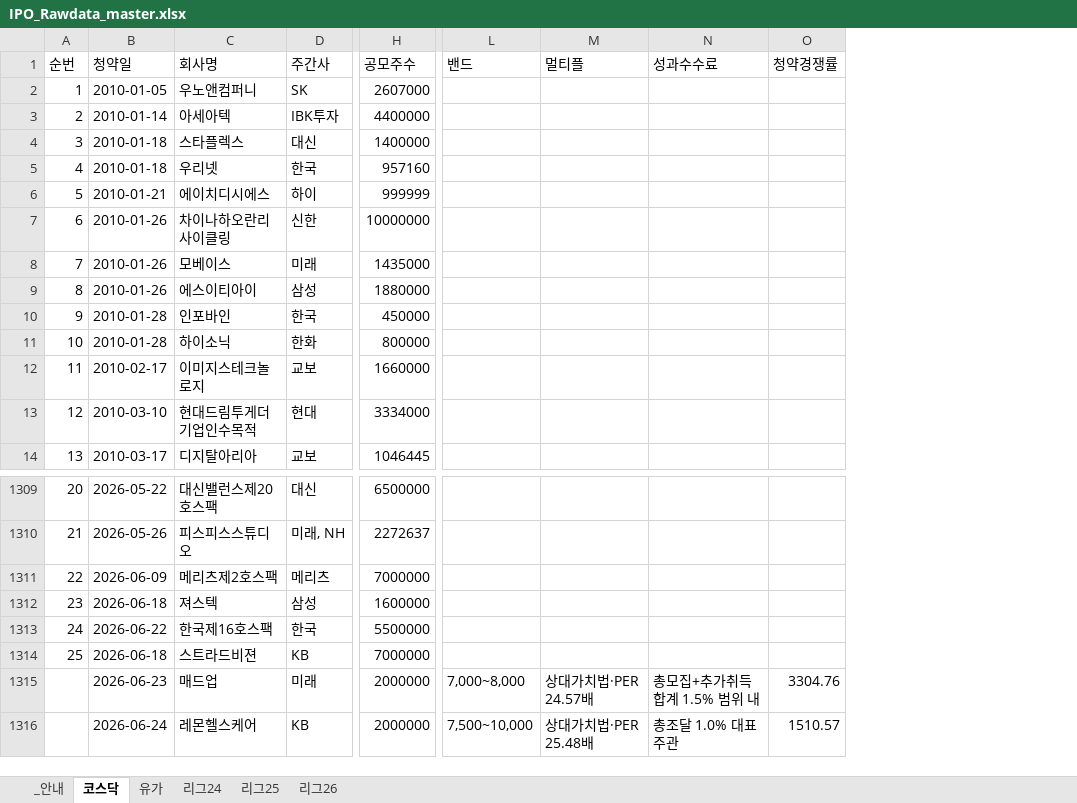
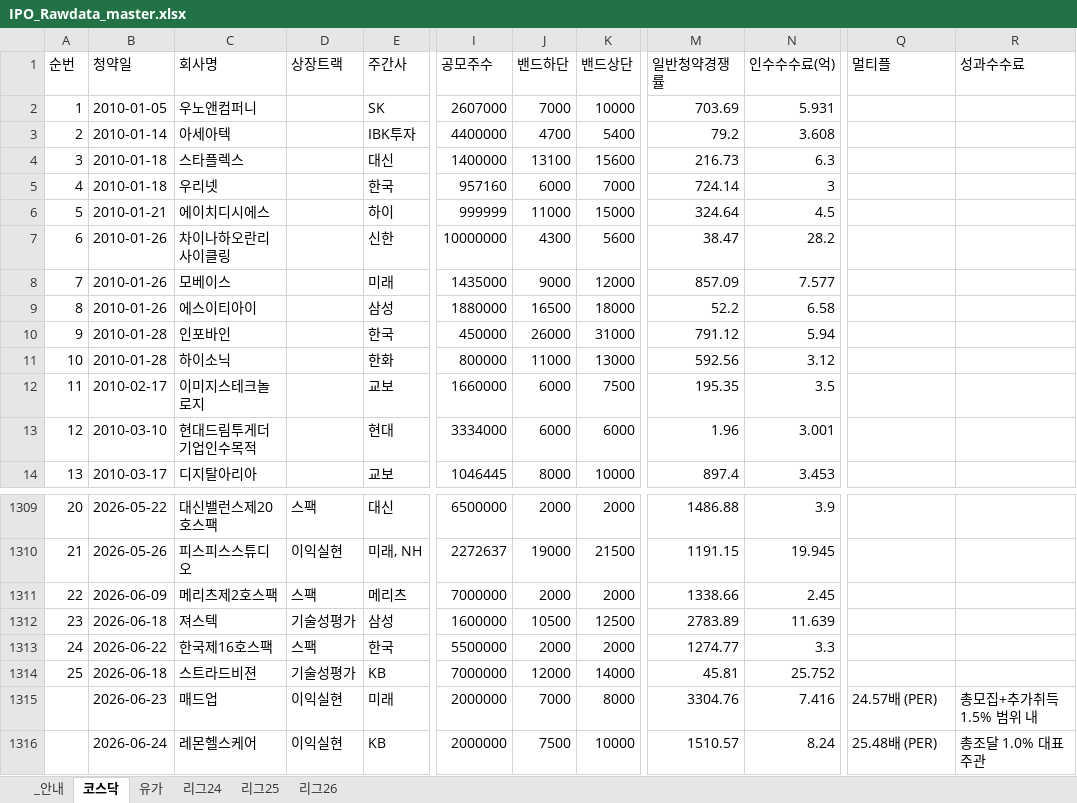
Before and after one commit to history-dungeon-user/IPO-MARKET-REVIEW, an Excel workbook: IPO_Rawdata_master.xlsx, sheet 코스닥, drawn as a sheet; only a part is shown, gaps mark what is left out; values as stored, in another font and other column widths than the file's, no borders; removed rows and columns are numbered as before the commit, all else as after; the diff names each change by its address in the sheet, - before the commit and + after, or states it on an @@ line.

```diff
--- a/IPO_Rawdata_master.xlsx (sheet 코스닥)
+++ b/IPO_Rawdata_master.xlsx (sheet 코스닥)
+column D (상장트랙), rows 1309-1316: 스팩 | 이익실현 | 스팩 | 기술성평가 | 스팩 | 기술성평가 | 이익실현 | 이익실현
+column J (밴드하단), rows 2-14: 7000 | 4700 | 13100 | 6000 | 11000 | 4300 | 9000 | 16500 | 26000 | 11000 | 6000 | 6000 | 8000; rows 1309-1316: 2000 | 19000 | 2000 | 10500 | 2000 | 12000 | 7000 | 7500
+column K (밴드상단), rows 2-14: 10000 | 5400 | 15600 | 7000 | 15000 | 5600 | 12000 | 18000 | 31000 | 13000 | 7500 | 6000 | 10000; rows 1309-1316: 2000 | 21500 | 2000 | 12500 | 2000 | 14000 | 8000 | 10000
+column M (일반청약경쟁률), rows 2-14: 703.69 | 79.2 | 216.73 | 724.14 | 324.64 | 38.47 | 857.09 | 52.2 | 791.12 | 592.56 | 195.35 | 1.96 | 897.4; rows 1309-1316: 1486.88 | 1191.15 | 1338.66 | 2783.89 | 1274.77 | 45.81 | 3304.76 | 1510.57
+column N (인수수수료(억)), rows 2-14: 5.931 | 3.608 | 6.3 | 3 | 4.5 | 28.2 | 7.577 | 6.58 | 5.94 | 3.12 | 3.5 | 3.001 | 3.453; rows 1309-1316: 3.9 | 19.945 | 2.45 | 11.639 | 3.3 | 25.752 | 7.416 | 8.24
-column L (밴드), rows 1315-1316: 7,000~8,000 | 7,500~10,000
-column O (청약경쟁률), rows 1315-1316: 3304.76 | 1510.57
-Q1315 (멀티플): 상대가치법·PER 24.57배
+Q1315 (멀티플): 24.57배 (PER)
-R1315 (성과수수료): 총모집+추가취득 합계 1.5% 범위 내
+R1315 (성과수수료): 총모집+추가취득 1.5% 범위 내
-Q1316 (멀티플): 상대가치법·PER 25.48배
+Q1316 (멀티플): 25.48배 (PER)
```
Also changed, not shown: sheet 유가, sheet _안내, 2 other files.
